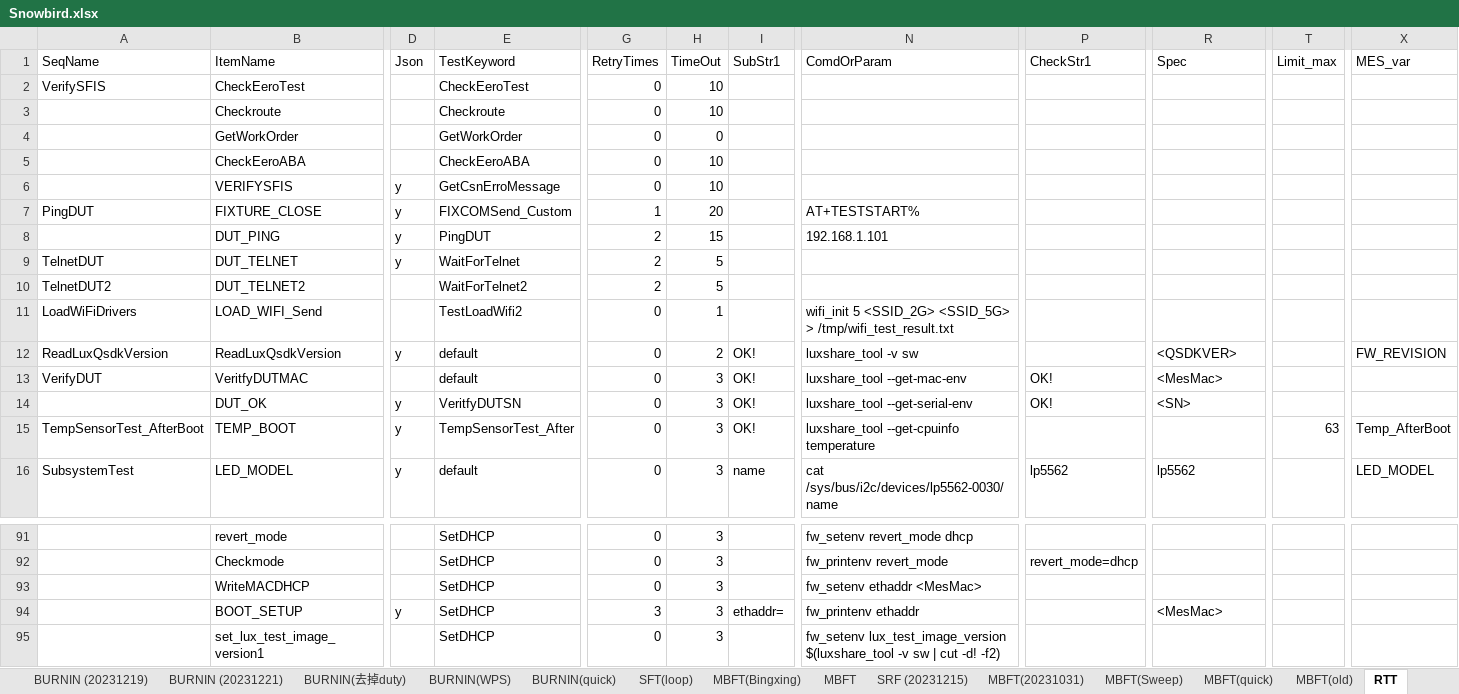
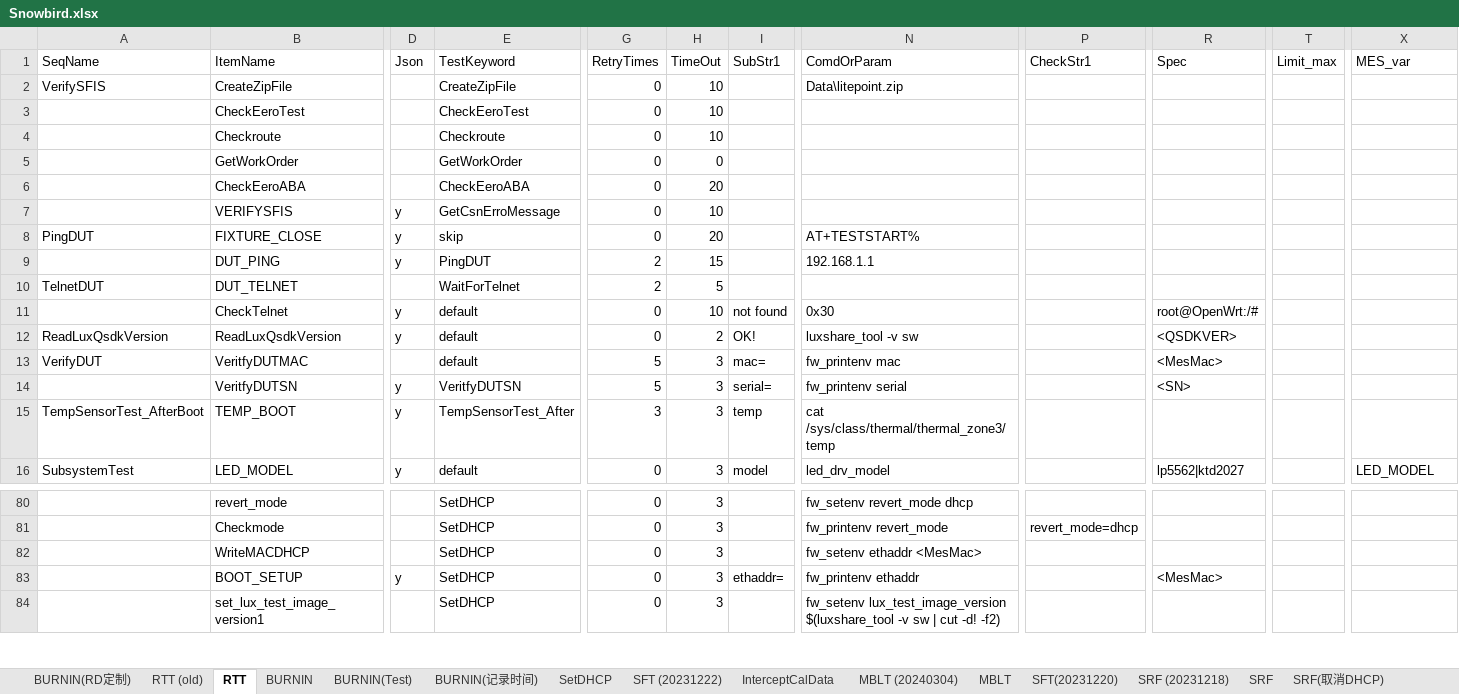
Before and after one commit to JerryXu008/snowbird, an Excel workbook: AutoTestSystem/Config/Snowbird.xlsx, sheet RTT, drawn as a sheet; only a part is shown, gaps mark what is left out; values as stored, in another font and other column widths than the file's, no cell formats; removed rows and columns are numbered as before the commit, all else as after; rows hold the shown columns only; the diff covers the shown part only; the diff names each change by its address in the sheet, - before the commit and + after, or states it on an @@ line.

```diff
--- a/AutoTestSystem/Config/Snowbird.xlsx (sheet RTT)
+++ b/AutoTestSystem/Config/Snowbird.xlsx (sheet RTT)
+sheet tab: RTT (old)
+sheet tab: MBLT (20240304)
-B2 (ItemName): CheckEeroTest
+B2 (ItemName): CreateZipFile
-E2 (TestKeyword): CheckEeroTest
+E2 (TestKeyword): CreateZipFile
-N2 (ComdOrParam): (empty)
+N2 (ComdOrParam): Data\litepoint.zip
+row 3:  | CheckEeroTest |  | CheckEeroTest | 0 | 10
-H6 (TimeOut): 10
+H6 (TimeOut): 20
-E8 (TestKeyword): FIXCOMSend_Custom
+E8 (TestKeyword): skip
-G8 (RetryTimes): 1
+G8 (RetryTimes): 0
-N9 (ComdOrParam): 192.168.1.101
+N9 (ComdOrParam): 192.168.1.1
-D10 (Json): y
+D10 (Json): (empty)
-row 10: TelnetDUT2 | DUT_TELNET2 |  | WaitForTelnet2 | 2 | 5
-row 11: LoadWiFiDrivers | LOAD_WIFI_Send |  | TestLoadWifi2 | 0 | 1 |  | wifi_init 5 <SSID_2G> <SSID_5G> > /tmp/wifi_test_result.txt
+row 11:  | CheckTelnet | y | default | 0 | 10 | not found | 0x30 |  | root@OpenWrt:/#
-X12 (MES_var): FW_REVISION
+X12 (MES_var): (empty)
-G13:G14 (RetryTimes): 0
+G13:G14 (RetryTimes): 5
-I13 (SubStr1): OK!
+I13 (SubStr1): mac=
-N13 (ComdOrParam): luxshare_tool --get-mac-env
+N13 (ComdOrParam): fw_printenv mac
-P13:P14 (CheckStr1): OK!
+P13:P14 (CheckStr1): (empty)
-B14 (ItemName): DUT_OK
+B14 (ItemName): VeritfyDUTSN
-I14 (SubStr1): OK!
+I14 (SubStr1): serial=
-N14 (ComdOrParam): luxshare_tool --get-serial-env
+N14 (ComdOrParam): fw_printenv serial
-G15 (RetryTimes): 0
+G15 (RetryTimes): 3
-I15 (SubStr1): OK!
+I15 (SubStr1): temp
-N15 (ComdOrParam): luxshare_tool --get-cpuinfo temperature
+N15 (ComdOrParam): cat /sys/class/thermal/thermal_zone3/temp
-T15 (Limit_max): 63
+T15 (Limit_max): (empty)
-X15 (MES_var): Temp_AfterBoot
+X15 (MES_var): (empty)
-I16 (SubStr1): name
+I16 (SubStr1): model
-N16 (ComdOrParam): cat /sys/bus/i2c/devices/lp5562-0030/name
+N16 (ComdOrParam): led_drv_model
-P16 (CheckStr1): lp5562
+P16 (CheckStr1): (empty)
-R16 (Spec): lp5562
+R16 (Spec): lp5562|ktd2027
-G83 (RetryTimes): 3
+G83 (RetryTimes): 0
```
Also changed, not shown: 26 added rows, 37 removed rows and 49 edited cells elsewhere in this sheet, sheet MBLT, sheet BURNIN, sheet BURNIN (New), sheet SFT, sheet SRF, sheet MBFT, other sheet tabs, cell formats, 22 other files.
